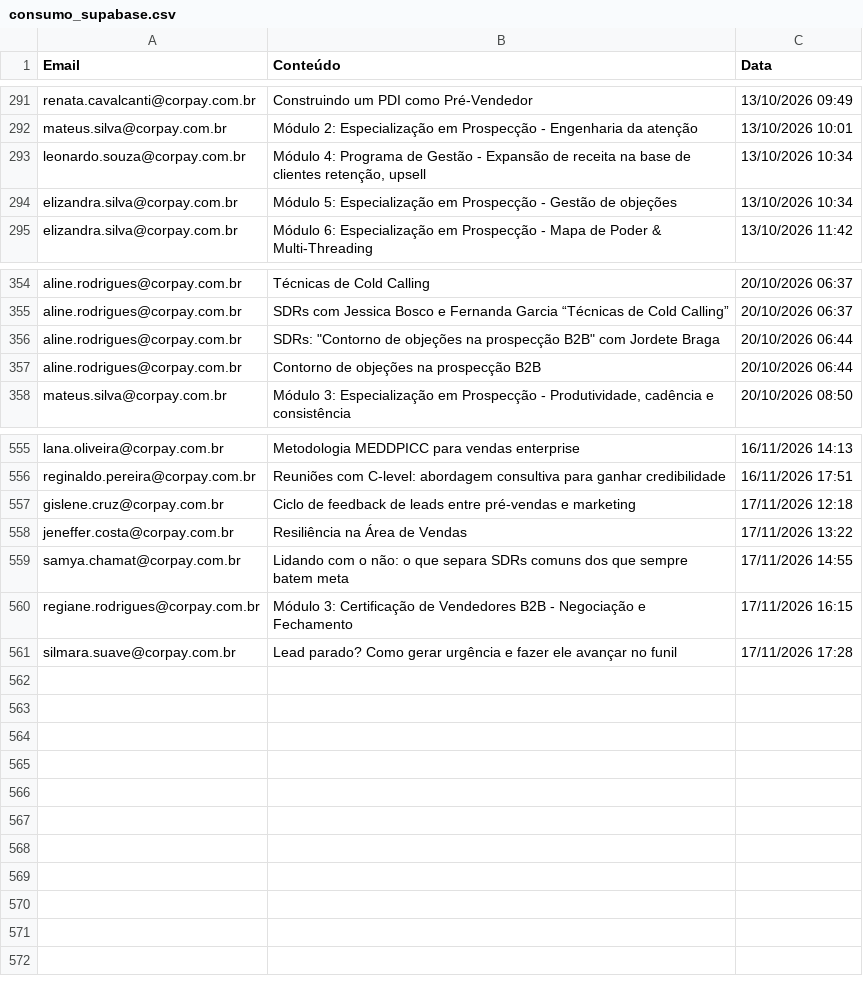
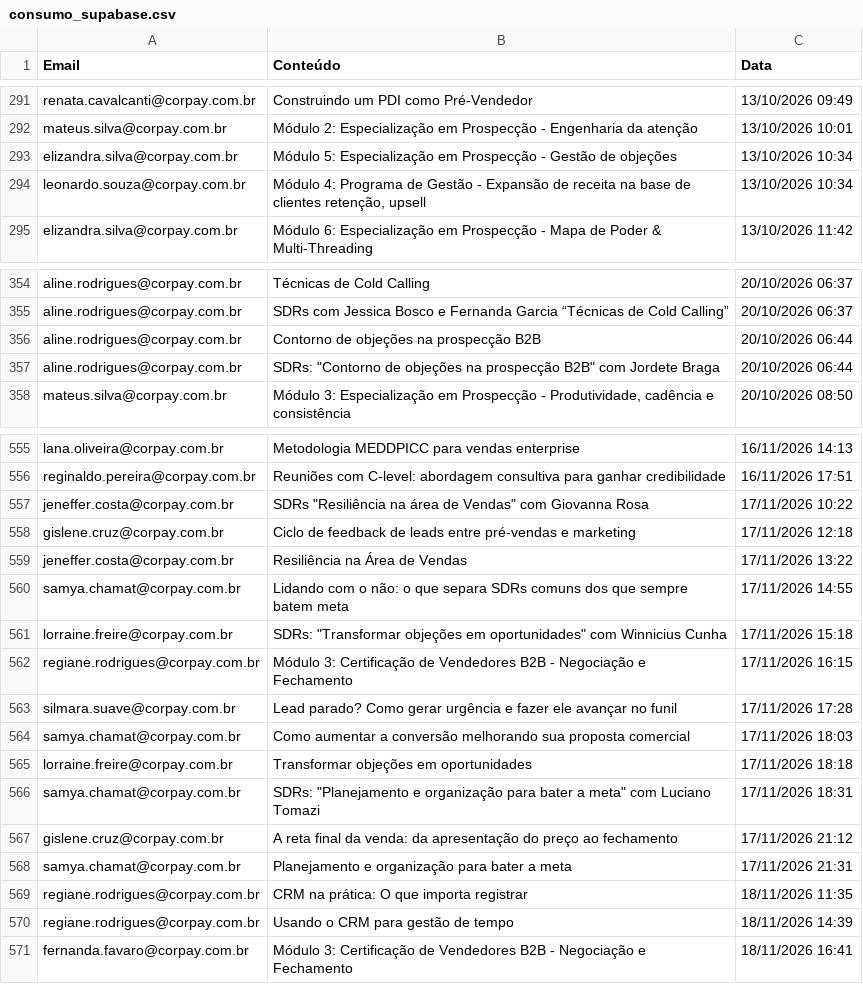
Before and after one commit to thaynarasantos-sketch/GrupoSemParar, a CSV file: data/consumo_supabase.csv, drawn as a sheet; only a part is shown, gaps mark what is left out; the diff covers the shown part only.

```diff
--- a/data/consumo_supabase.csv
+++ b/data/consumo_supabase.csv
@@ -292,4 +292,4 @@ renata.cavalcanti@corpay.com.br,Construindo um PDI como Pré-Vendedor,13/10/2026
 mateus.silva@corpay.com.br,Módulo 2: Especialização em Prospecção - Engenharia da atenção,13/10/2026 10:01
+elizandra.silva@corpay.com.br,Módulo 5: Especialização em Prospecção - Gestão de objeções,13/10/2026 10:34
 leonardo.souza@corpay.com.br,"Módulo 4: Programa de Gestão - Expansão de receita na base de clientes retenção, upsell",13/10/2026 10:34
-elizandra.silva@corpay.com.br,Módulo 5: Especialização em Prospecção - Gestão de objeções,13/10/2026 10:34
 elizandra.silva@corpay.com.br,Módulo 6: Especialização em Prospecção - Mapa de Poder & Multi-Threading,13/10/2026 11:42
@@ -355,4 +355,4 @@ aline.rodrigues@corpay.com.br,Técnicas de Cold Calling,20/10/2026 06:37
 aline.rodrigues@corpay.com.br,SDRs com Jessica Bosco e Fernanda Garcia “Técnicas de Cold Calling”,20/10/2026 06:37
+aline.rodrigues@corpay.com.br,Contorno de objeções na prospecção B2B,20/10/2026 06:44
 aline.rodrigues@corpay.com.br,"SDRs: ""Contorno de objeções na prospecção B2B"" com Jordete Braga",20/10/2026 06:44
-aline.rodrigues@corpay.com.br,Contorno de objeções na prospecção B2B,20/10/2026 06:44
 mateus.silva@corpay.com.br,"Módulo 3: Especialização em Prospecção - Produtividade, cadência e consistência",20/10/2026 08:50
@@ -556,2 +556,3 @@ lana.oliveira@corpay.com.br,Metodologia MEDDPICC para vendas enterprise,16/11/20
 reginaldo.pereira@corpay.com.br,Reuniões com C-level: abordagem consultiva para ganhar credibilidade,16/11/2026 17:51
+jeneffer.costa@corpay.com.br,"SDRs ""Resiliência na área de Vendas"" com Giovanna Rosa",17/11/2026 10:22
 gislene.cruz@corpay.com.br,Ciclo de feedback de leads entre pré-vendas e marketing,17/11/2026 12:18
@@ -559,3 +560,12 @@ jeneffer.costa@corpay.com.br,Resiliência na Área de Vendas,17/11/2026 13:22
 samya.chamat@corpay.com.br,Lidando com o não: o que separa SDRs comuns dos que sempre batem meta,17/11/2026 14:55
+lorraine.freire@corpay.com.br,"SDRs: ""Transformar objeções em oportunidades"" com Winnicius Cunha",17/11/2026 15:18
 regiane.rodrigues@corpay.com.br,Módulo 3: Certificação de Vendedores B2B - Negociação e Fechamento,17/11/2026 16:15
 silmara.suave@corpay.com.br,Lead parado?  Como gerar urgência e fazer ele avançar no funil,17/11/2026 17:28
+samya.chamat@corpay.com.br,Como aumentar a conversão melhorando sua proposta comercial,17/11/2026 18:03
+lorraine.freire@corpay.com.br,Transformar objeções em oportunidades,17/11/2026 18:18
+samya.chamat@corpay.com.br,"SDRs: ""Planejamento e organização para bater a meta"" com Luciano Tomazi",17/11/2026 18:31
+gislene.cruz@corpay.com.br,A reta final da venda: da apresentação do preço ao fechamento,17/11/2026 21:12
+samya.chamat@corpay.com.br,Planejamento e organização para bater a meta,17/11/2026 21:31
+regiane.rodrigues@corpay.com.br,CRM na prática: O que importa registrar,18/11/2026 11:35
+regiane.rodrigues@corpay.com.br,Usando o CRM para gestão de tempo,18/11/2026 14:39
+fernanda.favaro@corpay.com.br,Módulo 3: Certificação de Vendedores B2B - Negociação e Fechamento,18/11/2026 16:41
```
Also changed, not shown: 3 moved rows elsewhere in this file.
